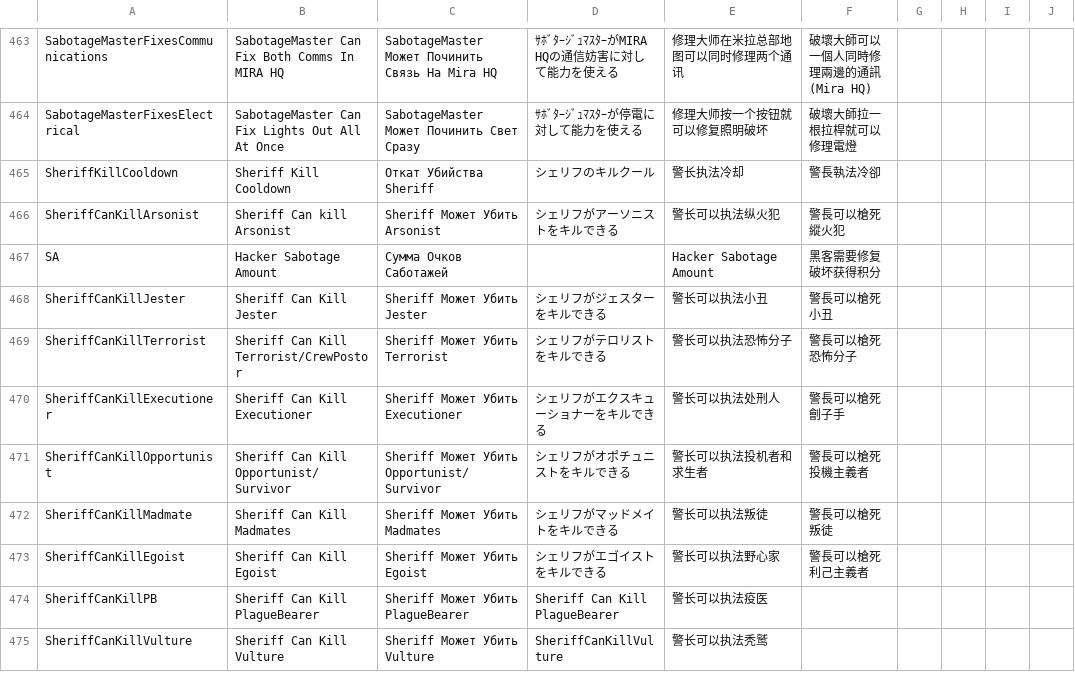
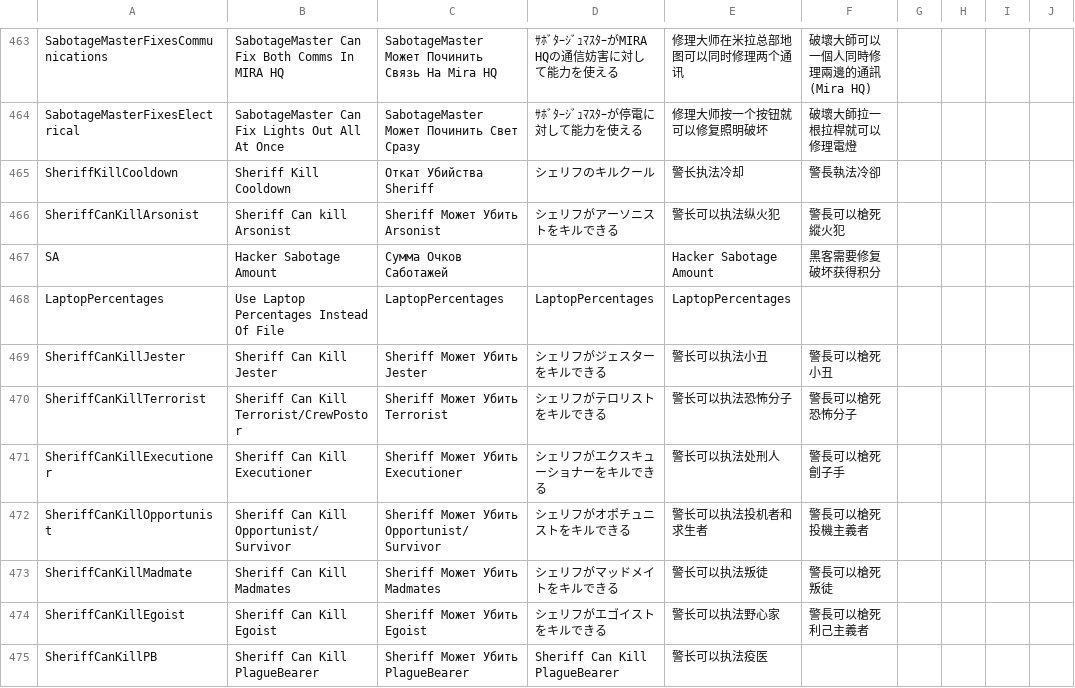
Before and after one commit to discus-sions/TownOfHost-TheOtherRoles, a CSV file: Resources/string.csv, drawn as a sheet; only a part is shown, gaps mark what is left out; the shorter side is filled out with more unchanged rows.

Commit message:
More Fixes
- Modded can be Traitor
- Traitor has been moved out of Sheriff Settings
- Option for Percentages to use Laptop Instead

```diff
--- a/Resources/string.csv
+++ b/Resources/string.csv
@@ -472,2 +472,3 @@ SheriffCanKillArsonist,Sheriff Can kill Arsonist,Sheriff Может Убить A
 SA,Hacker Sabotage Amount,Сумма Очков Саботажей,,Hacker Sabotage Amount,黑客需要修复破坏获得积分
+LaptopPercentages,Use Laptop Percentages Instead Of File,LaptopPercentages,LaptopPercentages,LaptopPercentages
 SheriffCanKillJester,Sheriff Can Kill Jester,Sheriff Может Убить Jester,シェリフがジェスターをキルできる,警长可以执法小丑,警長可以槍死小丑
```
Also changed, not shown: 9 other files.
